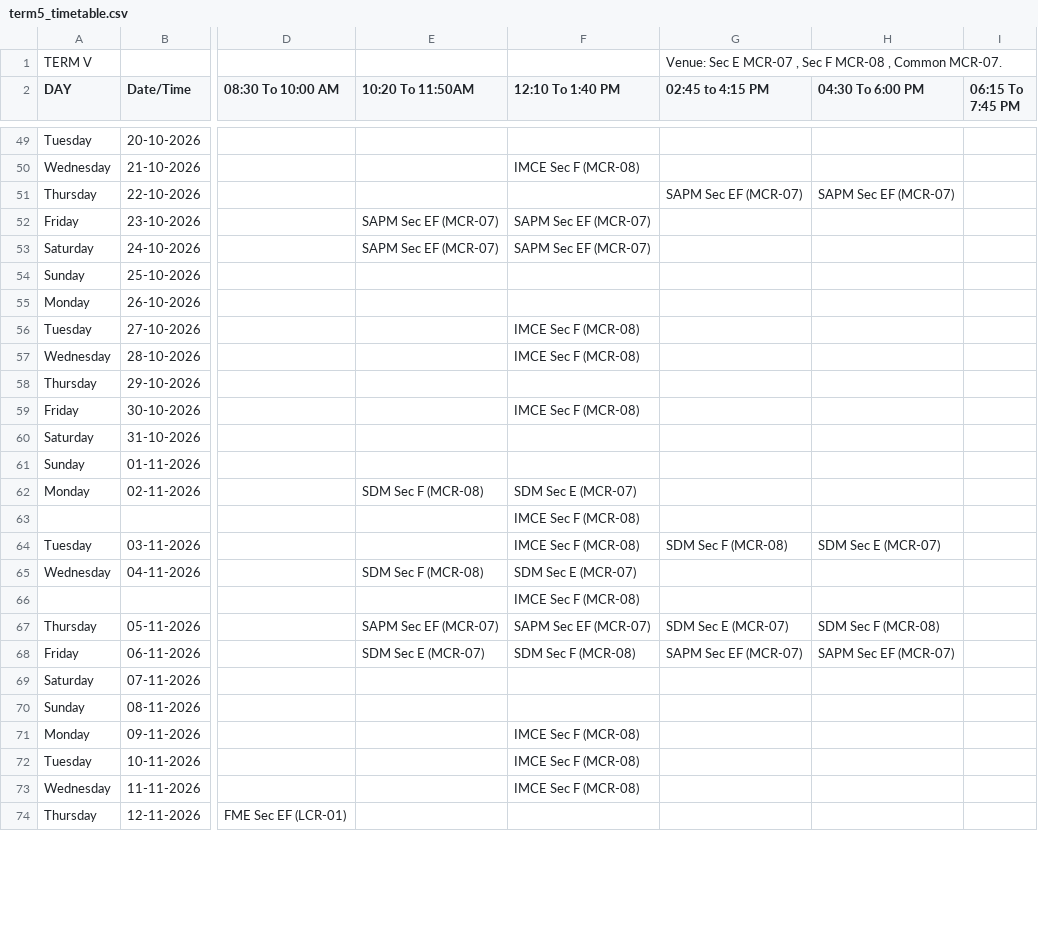
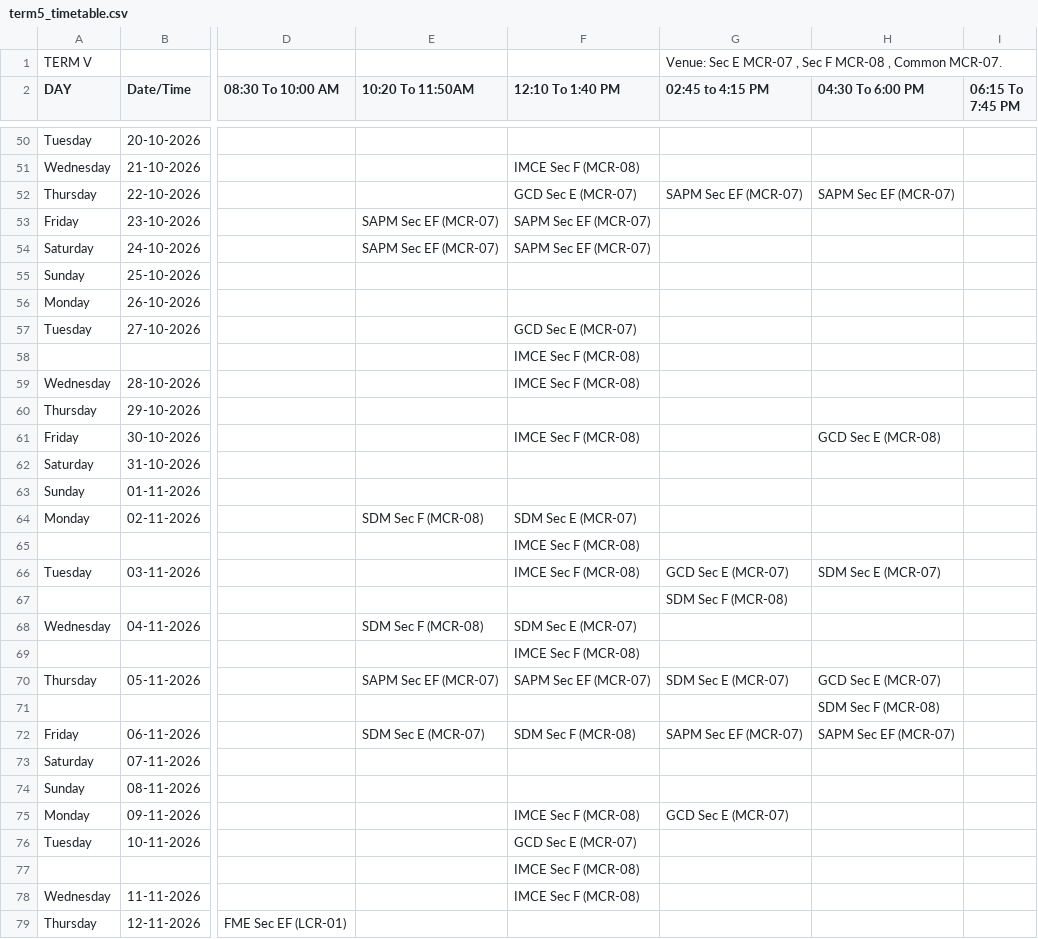
Before and after one commit to Acethelast78/careernavigator, a CSV file: term5_timetable.csv, drawn as a sheet; only a part is shown, gaps mark what is left out; addresses are those after the commit; rows hold the shown columns only; the diff covers the shown part only; the diff names each change by its address in the sheet, - before the commit and + after, or states it on an @@ line.

```diff
--- a/term5_timetable.csv
+++ b/term5_timetable.csv
-F52 (12:10 To 1:40 PM): (empty)
+F52 (12:10 To 1:40 PM): GCD Sec E (MCR-07)
-F57 (12:10 To 1:40 PM): IMCE Sec F (MCR-08)
+F57 (12:10 To 1:40 PM): GCD Sec E (MCR-07)
+row 58:  |  |  |  | IMCE Sec F (MCR-08)
-H61 (04:30 To 6:00 PM): (empty)
+H61 (04:30 To 6:00 PM): GCD Sec E (MCR-08)
-G66 (02:45 to 4:15 PM): SDM Sec F (MCR-08)
+G66 (02:45 to 4:15 PM): GCD Sec E (MCR-07)
+row 67:  |  |  |  |  | SDM Sec F (MCR-08)
-H70 (04:30 To 6:00 PM): SDM Sec F (MCR-08)
+H70 (04:30 To 6:00 PM): GCD Sec E (MCR-07)
+row 71:  |  |  |  |  |  | SDM Sec F (MCR-08)
-G75 (02:45 to 4:15 PM): (empty)
+G75 (02:45 to 4:15 PM): GCD Sec E (MCR-07)
-F76 (12:10 To 1:40 PM): IMCE Sec F (MCR-08)
+F76 (12:10 To 1:40 PM): GCD Sec E (MCR-07)
+row 77:  |  |  |  | IMCE Sec F (MCR-08)
```
Also changed, not shown: 4 added rows and 9 edited cells elsewhere in this file, 2 other files.
